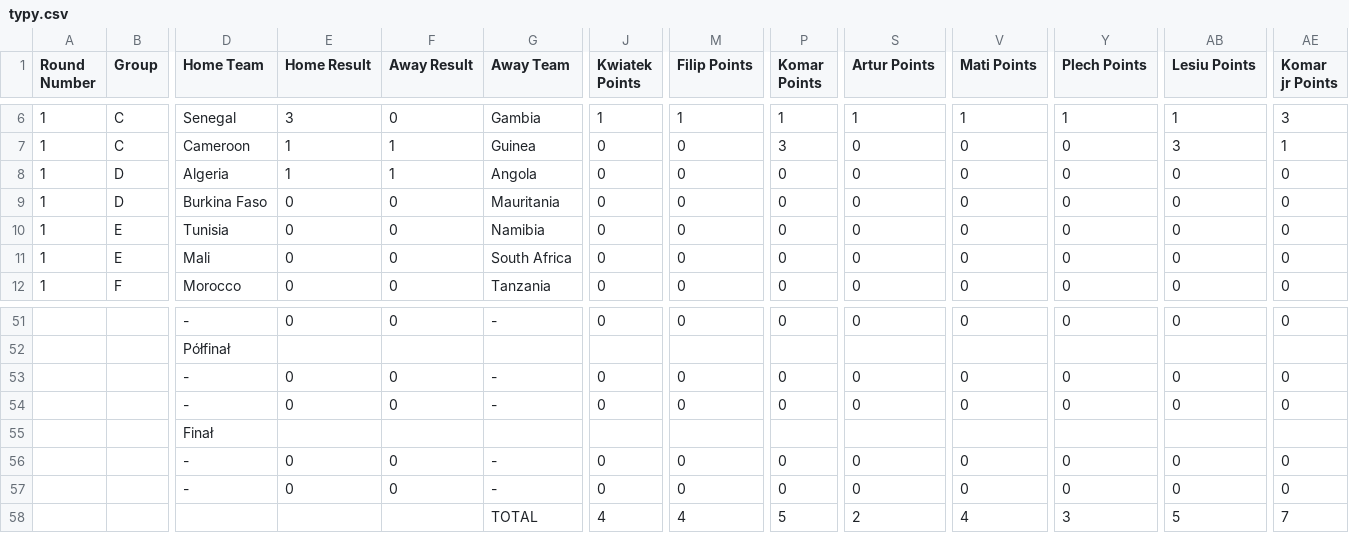
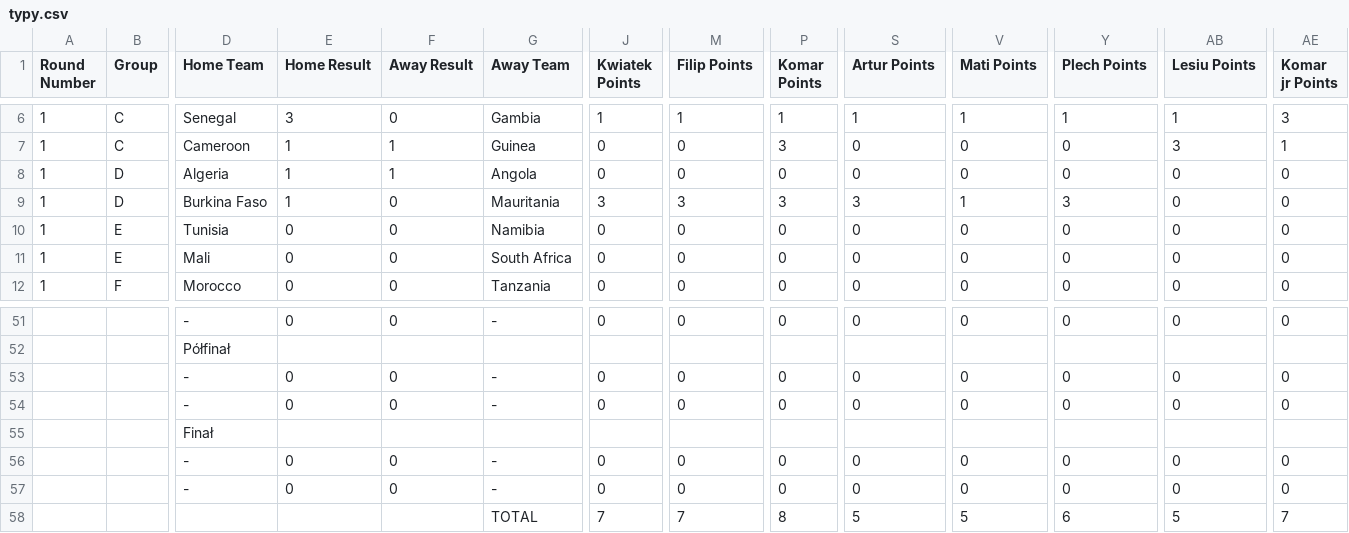
Before and after one commit to arturkristof/afcon2023, a CSV file: data/typy.csv, drawn as a sheet; only a part is shown, gaps mark what is left out; removed rows and columns are numbered as before the commit, all else as after; rows hold the shown columns only; the diff names each change by its address in the sheet, - before the commit and + after, or states it on an @@ line.

```diff
--- a/data/typy.csv
+++ b/data/typy.csv
-E9 (Home Result): 0
+E9 (Home Result): 1
-J9 (Kwiatek Points): 0
+J9 (Kwiatek Points): 3
-M9 (Filip Points): 0
+M9 (Filip Points): 3
-P9 (Komar Points): 0
+P9 (Komar Points): 3
-S9 (Artur Points): 0
+S9 (Artur Points): 3
-V9 (Mati Points): 0
+V9 (Mati Points): 1
-Y9 (Plech Points): 0
+Y9 (Plech Points): 3
-row 58:  |  |  |  |  | TOTAL | 4 | 4 | 5 | 2 | 4 | 3 | 5 | 7
+row 58:  |  |  |  |  | TOTAL | 7 | 7 | 8 | 5 | 5 | 6 | 5 | 7
```
Also changed, not shown: data/typowanie.csv, 6 other files.
